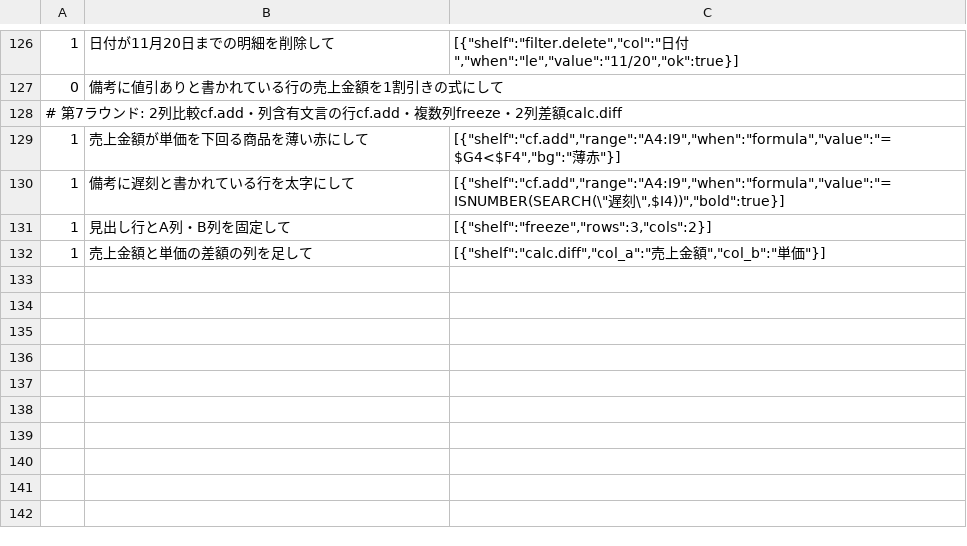
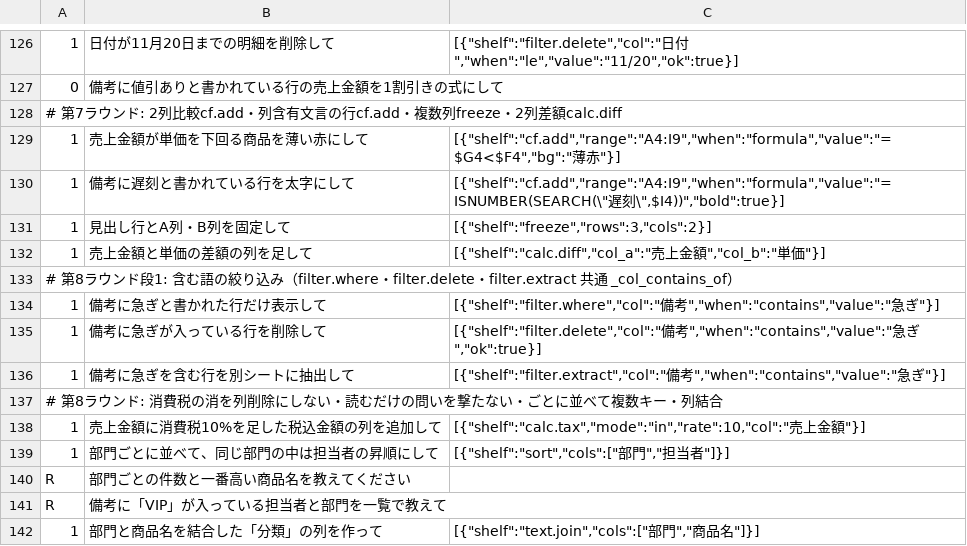
Before and after one commit to shu1551/shu-gas-manager, a TSV file: ws_exam/ask_realworld.tsv, drawn as a sheet; only a part is shown, gaps mark what is left out; the diff names each change by its address in the sheet, - before the commit and + after, or states it on an @@ line.

```diff
--- a/ws_exam/ask_realworld.tsv
+++ b/ws_exam/ask_realworld.tsv
+row 133: # 第8ラウンド段1: 含む語の絞り込み（filter.where・filter.delete・filter.extract 共通 _col_contains_of）
+row 134: 1 | 備考に急ぎと書かれた行だけ表示して | [{"shelf":"filter.where","col":"備考","when":"contains","value":"急ぎ"}]
+row 135: 1 | 備考に急ぎが入っている行を削除して | [{"shelf":"filter.delete","col":"備考","when":"contains","value":"急ぎ","ok":true}]
+row 136: 1 | 備考に急ぎを含む行を別シートに抽出して | [{"shelf":"filter.extract","col":"備考","when":"contains","value":"急ぎ"}]
+row 137: # 第8ラウンド: 消費税の消を列削除にしない・読むだけの問いを撃たない・ごとに並べて複数キー・列結合
+row 138: 1 | 売上金額に消費税10%を足した税込金額の列を追加して | [{"shelf":"calc.tax","mode":"in","rate":10,"col":"売上金額"}]
+row 139: 1 | 部門ごとに並べて、同じ部門の中は担当者の昇順にして | [{"shelf":"sort","cols":["部門","担当者"]}]
+row 140: R | 部門ごとの件数と一番高い商品名を教えてください
+row 141: R | 備考に「VIP」が入っている担当者と部門を一覧で教えて
+row 142: 1 | 部門と商品名を結合した「分類」の列を作って | [{"shelf":"text.join","cols":["部門","商品名"]}]
```
Also changed, not shown: 8 other files.
